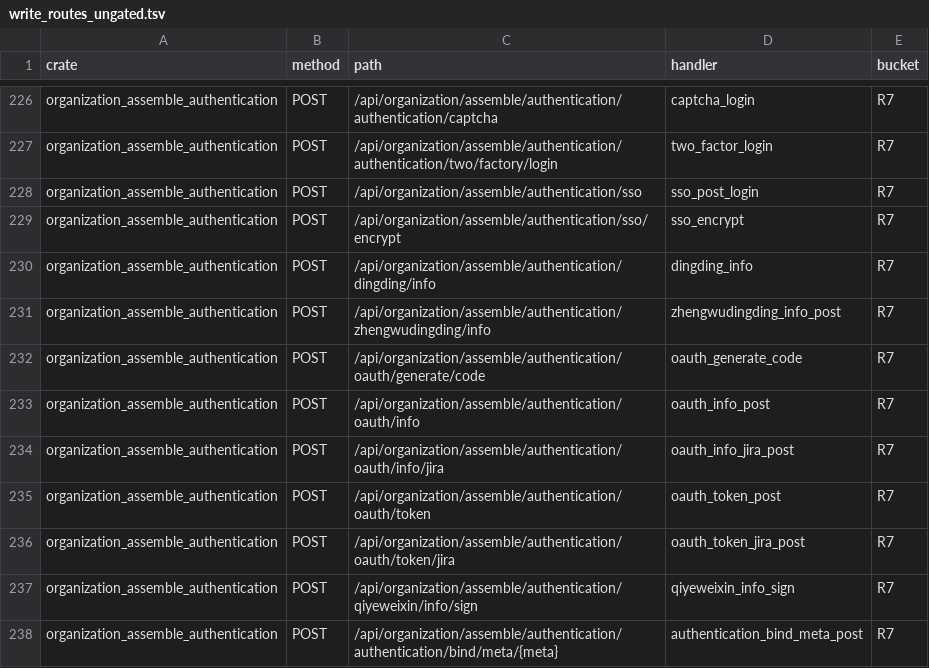
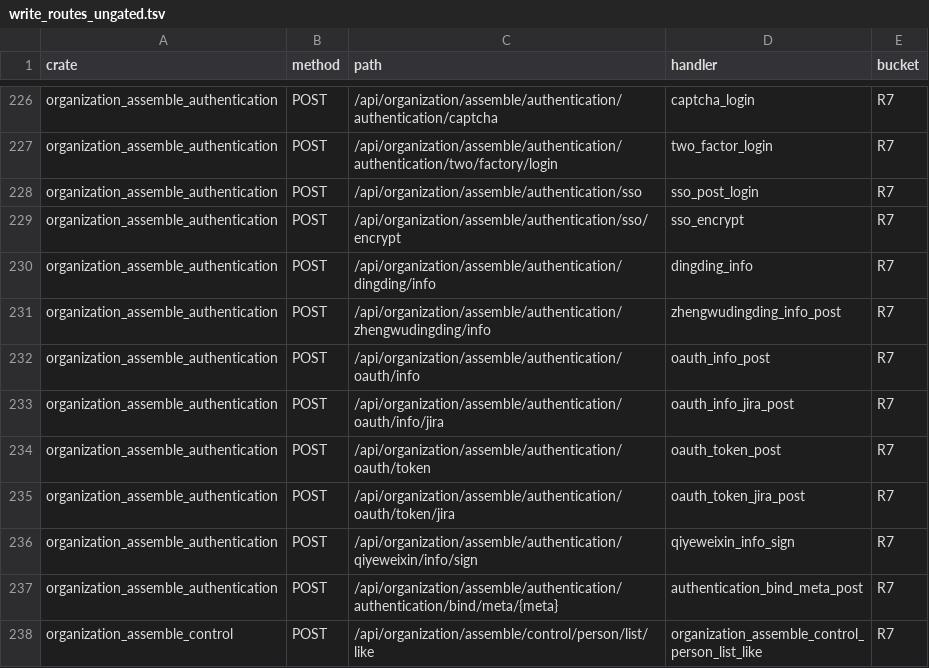
Before and after one commit to annsshadow/fakeToys, a TSV file: oa4rust/backend/docs/audits/artifacts/write_routes_ungated.tsv, drawn as a sheet; only a part is shown, gaps mark what is left out; the shorter side is filled out with more unchanged rows; the diff names each change by its address in the sheet, - before the commit and + after, or states it on an @@ line.

Commit message:
audit(r4): 第七十四批 org_auth OAuth 授权码签发 1 把收会话门（R7 673→672，含写 4→3，GET 写族补 1 落点）

```diff
--- a/oa4rust/backend/docs/audits/artifacts/write_routes_ungated.tsv
+++ b/oa4rust/backend/docs/audits/artifacts/write_routes_ungated.tsv
-row 232: organization_assemble_authentication | POST | /api/organization/assemble/authentication/oauth/generate/code | oauth_generate_code | R7
```
Also changed, not shown: oa4rust/backend/docs/audits/artifacts/write_routes_matrix.tsv, 4 other files.
